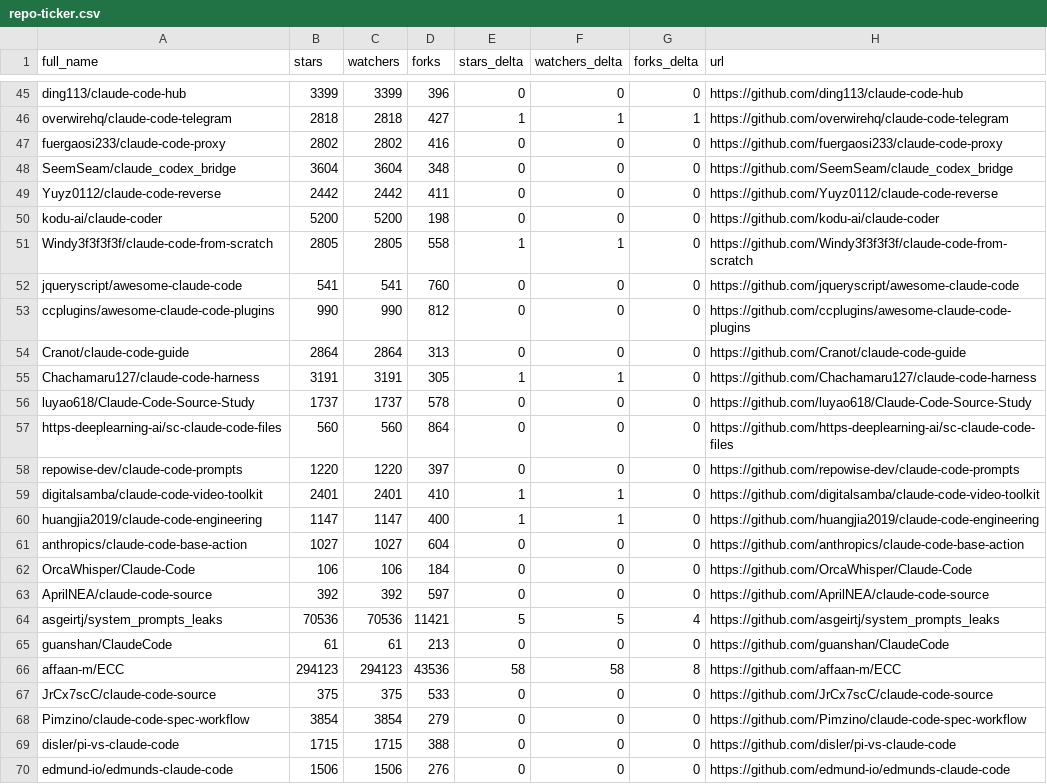
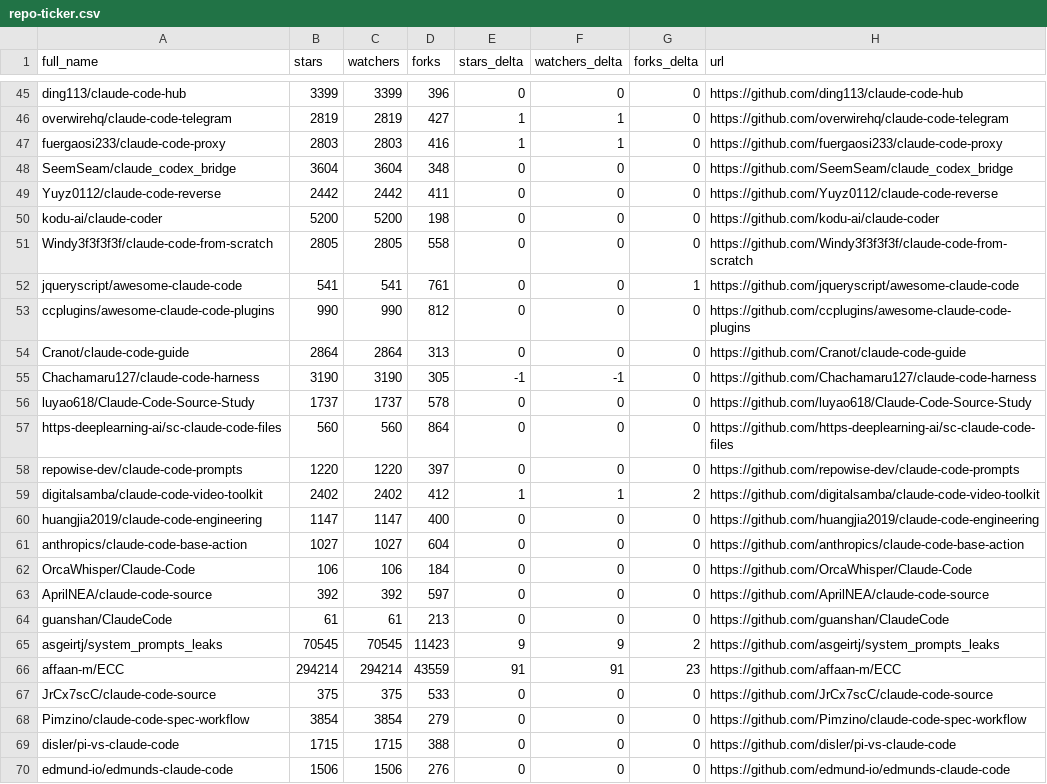
Before and after one commit to acrinym/awesome-claude-code, a CSV file: data/repo-ticker.csv, drawn as a sheet; only a part is shown, gaps mark what is left out; removed rows and columns are numbered as before the commit, all else as after; the diff covers the shown part only; the diff names each change by its address in the sheet, - before the commit and + after, or states it on an @@ line.

```diff
--- a/data/repo-ticker.csv
+++ b/data/repo-ticker.csv
-B46 (stars): 2818
+B46 (stars): 2819
-C46 (watchers): 2818
+C46 (watchers): 2819
-G46 (forks_delta): 1
+G46 (forks_delta): 0
-B47 (stars): 2802
+B47 (stars): 2803
-C47 (watchers): 2802
+C47 (watchers): 2803
-E47 (stars_delta): 0
+E47 (stars_delta): 1
-F47 (watchers_delta): 0
+F47 (watchers_delta): 1
-E51 (stars_delta): 1
+E51 (stars_delta): 0
-F51 (watchers_delta): 1
+F51 (watchers_delta): 0
-D52 (forks): 760
+D52 (forks): 761
-G52 (forks_delta): 0
+G52 (forks_delta): 1
-B55 (stars): 3191
+B55 (stars): 3190
-C55 (watchers): 3191
+C55 (watchers): 3190
-E55 (stars_delta): 1
+E55 (stars_delta): -1
-F55 (watchers_delta): 1
+F55 (watchers_delta): -1
-B59 (stars): 2401
+B59 (stars): 2402
-C59 (watchers): 2401
+C59 (watchers): 2402
-D59 (forks): 410
+D59 (forks): 412
-G59 (forks_delta): 0
+G59 (forks_delta): 2
-E60 (stars_delta): 1
+E60 (stars_delta): 0
-F60 (watchers_delta): 1
+F60 (watchers_delta): 0
-row 64: asgeirtj/system_prompts_leaks | 70536 | 70536 | 11421 | 5 | 5 | 4 | https://github.com/asgeirtj/system_prompts_leaks
+row 65: asgeirtj/system_prompts_leaks | 70545 | 70545 | 11423 | 9 | 9 | 2 | https://github.com/asgeirtj/system_prompts_leaks
-B66 (stars): 294123
+B66 (stars): 294214
-C66 (watchers): 294123
+C66 (watchers): 294214
-D66 (forks): 43536
+D66 (forks): 43559
-E66 (stars_delta): 58
+E66 (stars_delta): 91
-F66 (watchers_delta): 58
+F66 (watchers_delta): 91
-G66 (forks_delta): 8
+G66 (forks_delta): 23
```
Also changed, not shown: 1 added row, 1 removed row, 2 moved rows and 97 edited cells elsewhere in this file, 2 other files.
